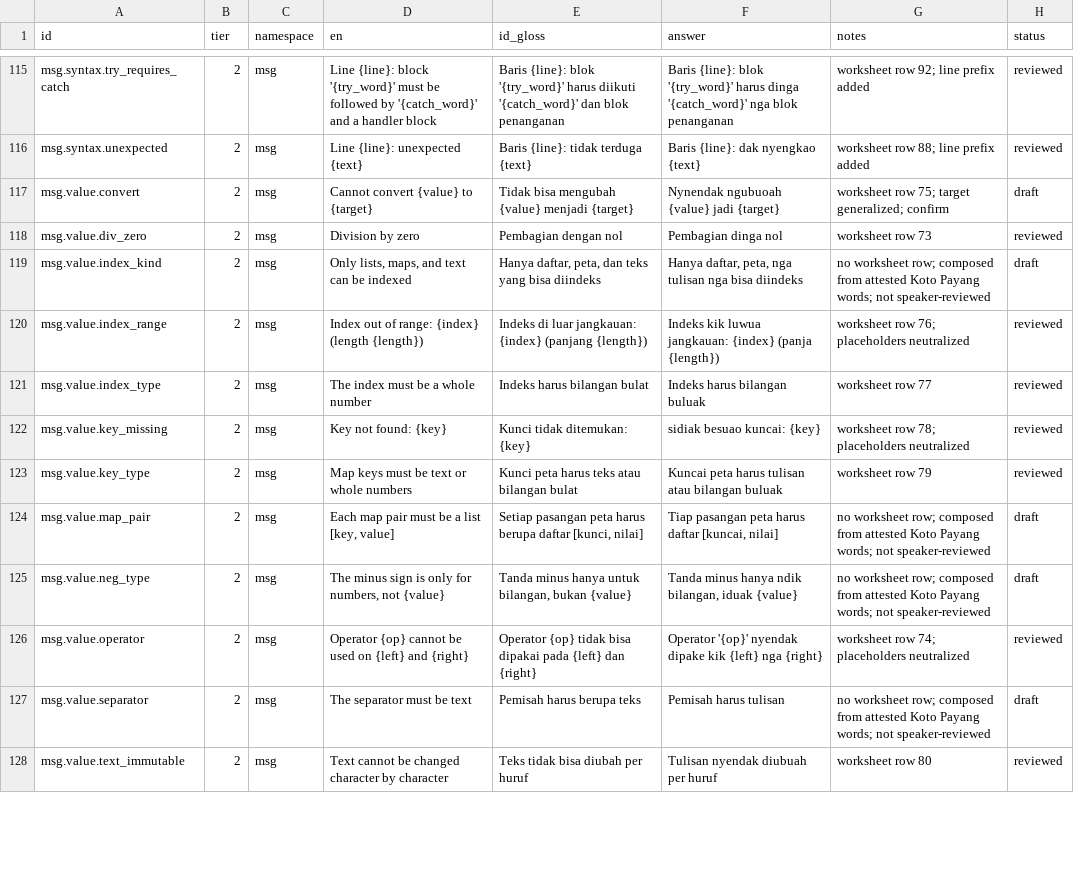
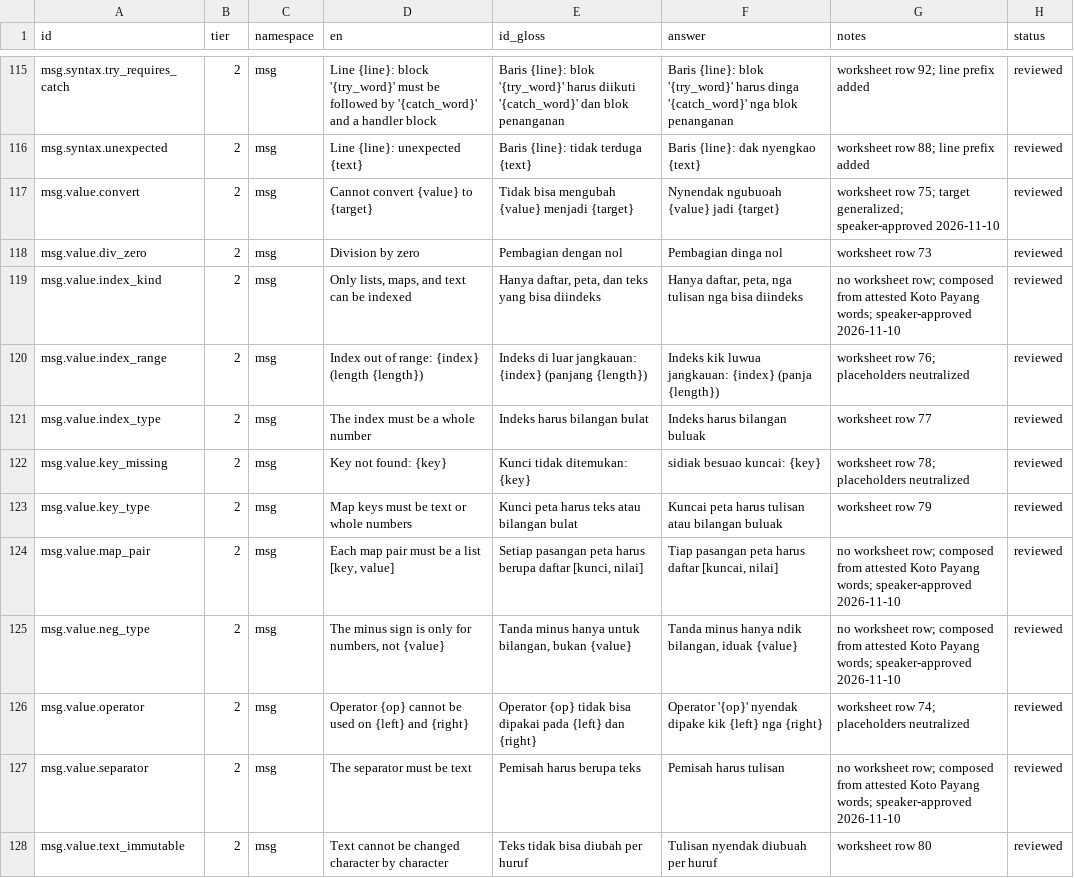
Before and after one commit to ffrizzyy/kerinci-lang, a CSV file: dialects/src/koto-payang.csv, drawn as a sheet; only a part is shown, gaps mark what is left out; the diff covers the shown part only.

Commit message:
promote Koto Payang to approved and finish its tutorial

```diff
--- a/dialects/src/koto-payang.csv
+++ b/dialects/src/koto-payang.csv
@@ -116,5 +116,5 @@ msg.syntax.try_requires_catch,2,msg,Line {line}: block '{try_word}' must be foll
 msg.syntax.unexpected,2,msg,Line {line}: unexpected {text},Baris {line}: tidak terduga {text},Baris {line}: dak nyengkao {text},worksheet row 88; line prefix added,reviewed
-msg.value.convert,2,msg,Cannot convert {value} to {target},Tidak bisa mengubah {value} menjadi {target},Nynendak ngubuoah {value} jadi {target},worksheet row 75; target generalized; confirm,draft
+msg.value.convert,2,msg,Cannot convert {value} to {target},Tidak bisa mengubah {value} menjadi {target},Nynendak ngubuoah {value} jadi {target},worksheet row 75; target generalized; speaker-approved 2026-11-10,reviewed
 msg.value.div_zero,2,msg,Division by zero,Pembagian dengan nol,Pembagian dinga nol,worksheet row 73,reviewed
-msg.value.index_kind,2,msg,"Only lists, maps, and text can be indexed","Hanya daftar, peta, dan teks yang bisa diindeks","Hanya daftar, peta, nga tulisan nga bisa diindeks",no worksheet row; composed from attested Koto Payang words; not speaker-reviewed,draft
+msg.value.index_kind,2,msg,"Only lists, maps, and text can be indexed","Hanya daftar, peta, dan teks yang bisa diindeks","Hanya daftar, peta, nga tulisan nga bisa diindeks",no worksheet row; composed from attested Koto Payang words; speaker-approved 2026-11-10,reviewed
 msg.value.index_range,2,msg,Index out of range: {index} (length {length}),Indeks di luar jangkauan: {index} (panjang {length}),Indeks kik luwua jangkauan: {index} (panja {length}),worksheet row 76; placeholders neutralized,reviewed
@@ -123,6 +123,6 @@ msg.value.key_missing,2,msg,Key not found: {key},Kunci tidak ditemukan: {key},si
 msg.value.key_type,2,msg,Map keys must be text or whole numbers,Kunci peta harus teks atau bilangan bulat,Kuncai peta harus tulisan atau bilangan buluak,worksheet row 79,reviewed
-msg.value.map_pair,2,msg,"Each map pair must be a list [key, value]","Setiap pasangan peta harus berupa daftar [kunci, nilai]","Tiap pasangan peta harus daftar [kuncai, nilai]",no worksheet row; composed from attested Koto Payang words; not speaker-reviewed,draft
-msg.value.neg_type,2,msg,"The minus sign is only for numbers, not {value}","Tanda minus hanya untuk bilangan, bukan {value}","Tanda minus hanya ndik bilangan, iduak {value}",no worksheet row; composed from attested Koto Payang words; not speaker-reviewed,draft
+msg.value.map_pair,2,msg,"Each map pair must be a list [key, value]","Setiap pasangan peta harus berupa daftar [kunci, nilai]","Tiap pasangan peta harus daftar [kuncai, nilai]",no worksheet row; composed from attested Koto Payang words; speaker-approved 2026-11-10,reviewed
+msg.value.neg_type,2,msg,"The minus sign is only for numbers, not {value}","Tanda minus hanya untuk bilangan, bukan {value}","Tanda minus hanya ndik bilangan, iduak {value}",no worksheet row; composed from attested Koto Payang words; speaker-approved 2026-11-10,reviewed
 msg.value.operator,2,msg,Operator {op} cannot be used on {left} and {right},Operator {op} tidak bisa dipakai pada {left} dan {right},Operator '{op}' nyendak dipake kik {left} nga {right},worksheet row 74; placeholders neutralized,reviewed
-msg.value.separator,2,msg,The separator must be text,Pemisah harus berupa teks,Pemisah harus tulisan,no worksheet row; composed from attested Koto Payang words; not speaker-reviewed,draft
+msg.value.separator,2,msg,The separator must be text,Pemisah harus berupa teks,Pemisah harus tulisan,no worksheet row; composed from attested Koto Payang words; speaker-approved 2026-11-10,reviewed
 msg.value.text_immutable,2,msg,Text cannot be changed character by character,Teks tidak bisa diubah per huruf,Tulisan nyendak diubuah per huruf,worksheet row 80,reviewed
```
Also changed, not shown: 94 edited cells elsewhere in this file, 53 other files.
